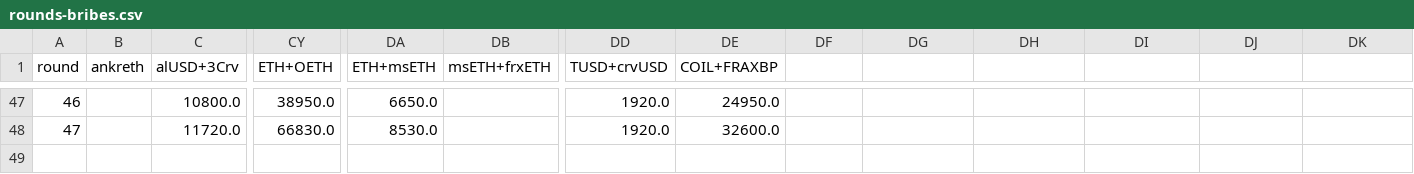
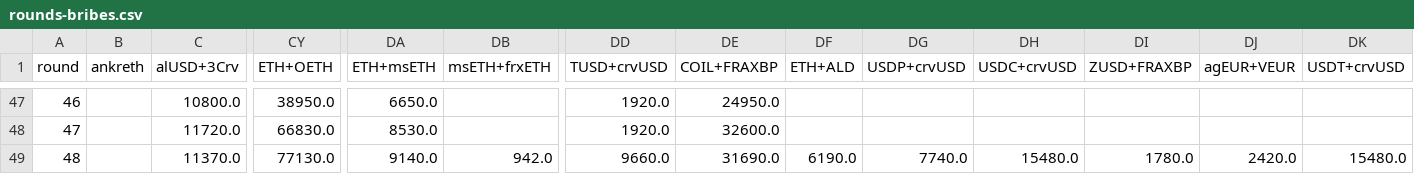
Before and after one commit to iamllanero/convex-streamlit, a CSV file: data/rounds-bribes.csv, drawn as a sheet; only a part is shown, gaps mark what is left out; rows hold the shown columns only; the diff names each change by its address in the sheet, - before the commit and + after, or states it on an @@ line.

Commit message:
Round 48

```diff
--- a/data/rounds-bribes.csv
+++ b/data/rounds-bribes.csv
-DF1: (empty)
+DF1: ETH+ALD
-DG1: (empty)
+DG1: USDP+crvUSD
-DH1: (empty)
+DH1: USDC+crvUSD
-DI1: (empty)
+DI1: ZUSD+FRAXBP
-DJ1: (empty)
+DJ1: agEUR+VEUR
-DK1: (empty)
+DK1: USDT+crvUSD
+row 49: 48 |  | 11370.0 | 77130.0 | 9140.0 | 942.0 | 9660.0 | 31690.0 | 6190.0 | 7740.0 | 15480.0 | 1780.0 | 2420.0 | 15480.0
```
Also changed, not shown: data/cg_cache.csv, data/rounds-prices.csv, 1 other file.
